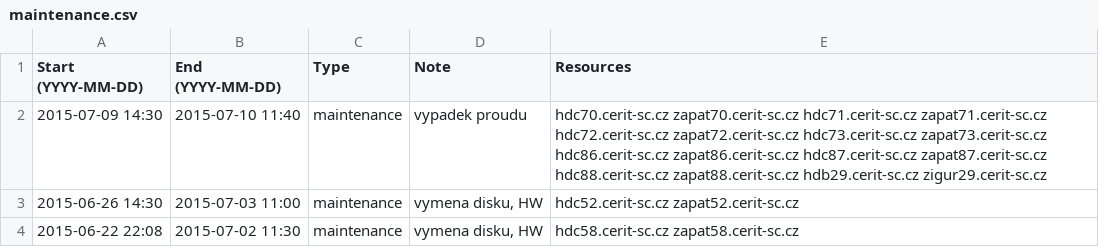
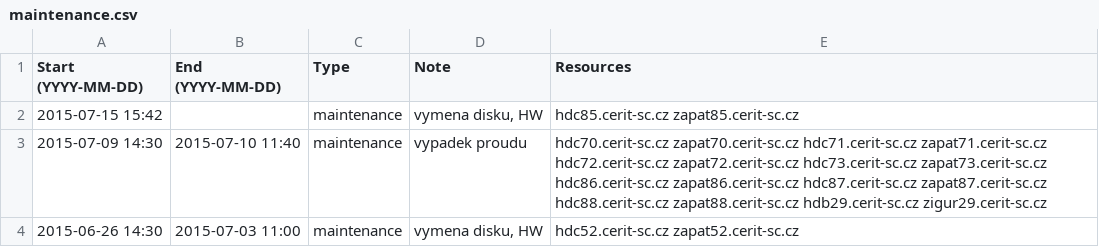
Before and after one commit to CERIT-SC/cerit-maintenance, a CSV file: maintenance.csv, drawn as a sheet; only a part is shown; the shorter side is filled out with more unchanged rows.

Commit message:
New maintenance on hdc/zapat85

```diff
--- a/maintenance.csv
+++ b/maintenance.csv
@@ -1,2 +1,3 @@
 Start (YYYY-MM-DD),End (YYYY-MM-DD),Type,Note,Resources
+2015-07-15 15:42,,maintenance,"vymena disku, HW",hdc85.cerit-sc.cz zapat85.cerit-sc.cz
 2015-07-09 14:30,2015-07-10 11:40,maintenance,"vypadek proudu",hdc70.cerit-sc.cz zapat70.cerit-sc.cz hdc71.cerit-sc.cz zapat71.cerit-sc.cz hdc72.cerit-sc.cz zapat72.cerit-sc.cz hdc73.cerit-sc.cz zapat73.cerit-sc.cz hdc86.cerit-sc.cz zapat86.cerit-sc.cz hdc87.cerit-sc.cz zapat87.cerit-sc.cz hdc88.cerit-sc.cz zapat88.cerit-sc.cz hdb29.cerit-sc.cz zigur29.cerit-sc.cz
```
